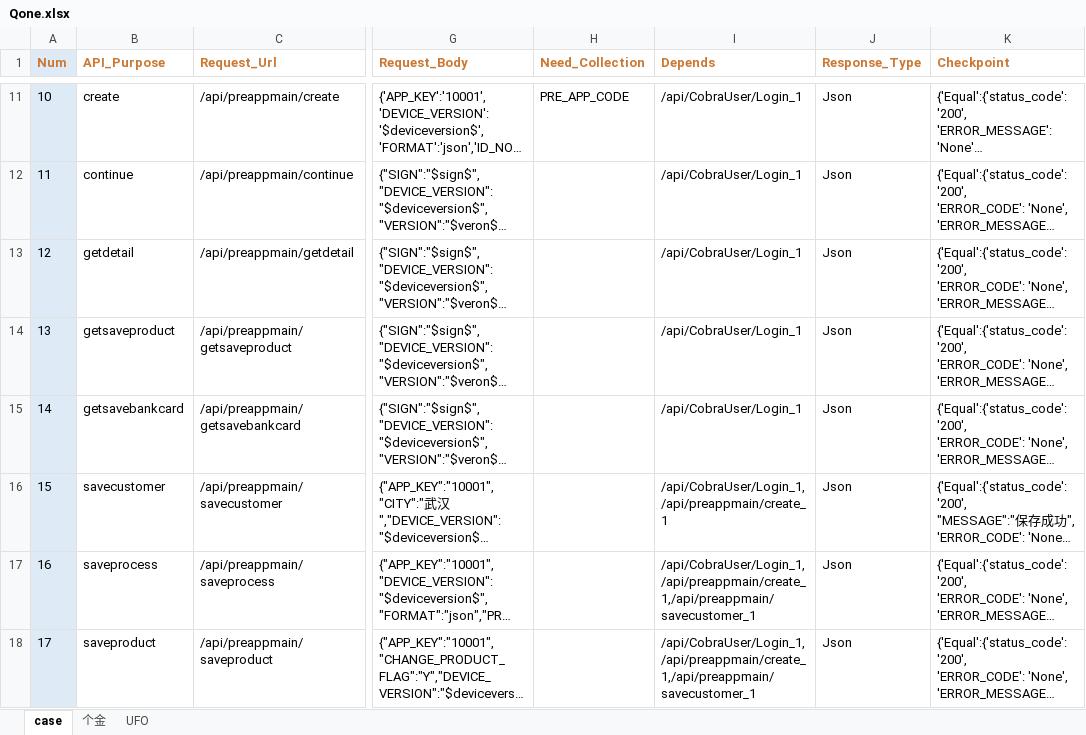
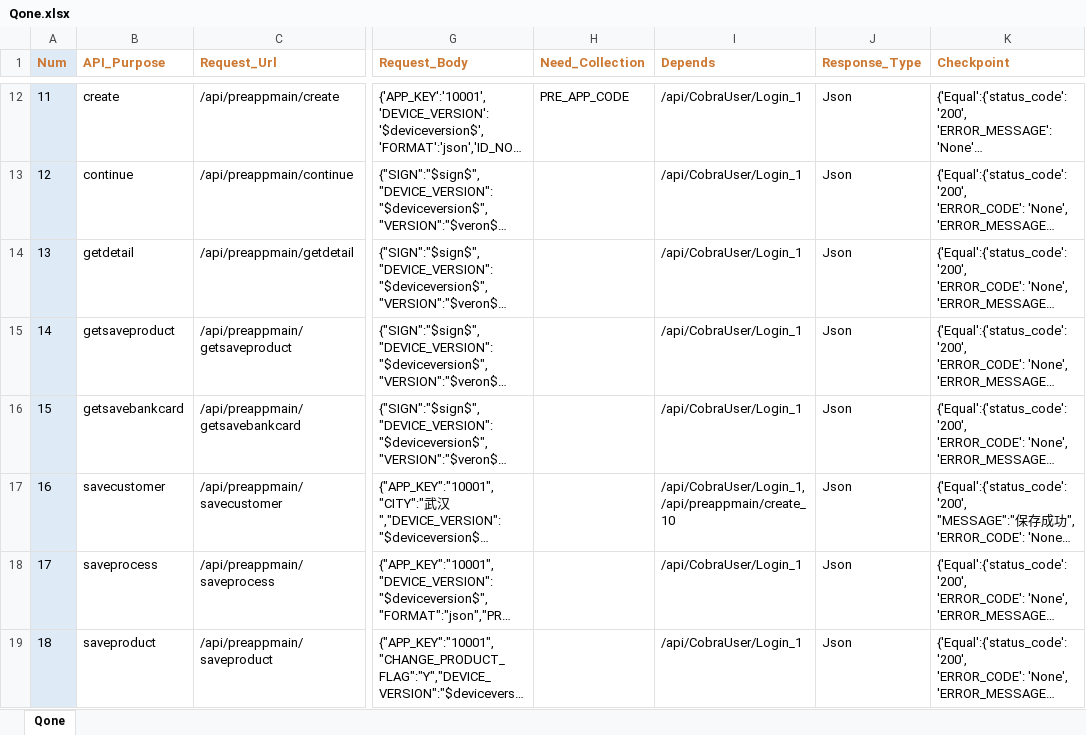
Before and after one commit to NewBigBug/PythonApiTest, an Excel workbook: ApiTestItem/CaseFolder/Qone.xlsx, sheet Qone, drawn as a sheet; only a part is shown, gaps mark what is left out; long unchanged cells end in …; values as stored, in another font and other column widths than the file's, no borders; addresses are those after the commit; the diff covers the shown part only; the diff names each change by its address in the sheet, - before the commit and + after, or states it on an @@ line.

```diff
--- a/ApiTestItem/CaseFolder/Qone.xlsx (sheet Qone)
+++ b/ApiTestItem/CaseFolder/Qone.xlsx (sheet Qone)
-sheet tab: case
+sheet tab: Qone
-sheet tab: 个金
-sheet tab: UFO
@@ column A (Num) renumbered from row 3 down @@
-I17 (Depends): /api/CobraUser/Login_1,/api/preappmain/create_1
+I17 (Depends): /api/CobraUser/Login_1,/api/preappmain/create_10
-I18:I19 (Depends): /api/CobraUser/Login_1,/api/preappmain/create_1,/api/preappmain/savecustomer_1
+I18:I19 (Depends): /api/CobraUser/Login_1
```
Also changed, not shown: 1 added row and 3 edited cells elsewhere in this sheet, 3 other files.
